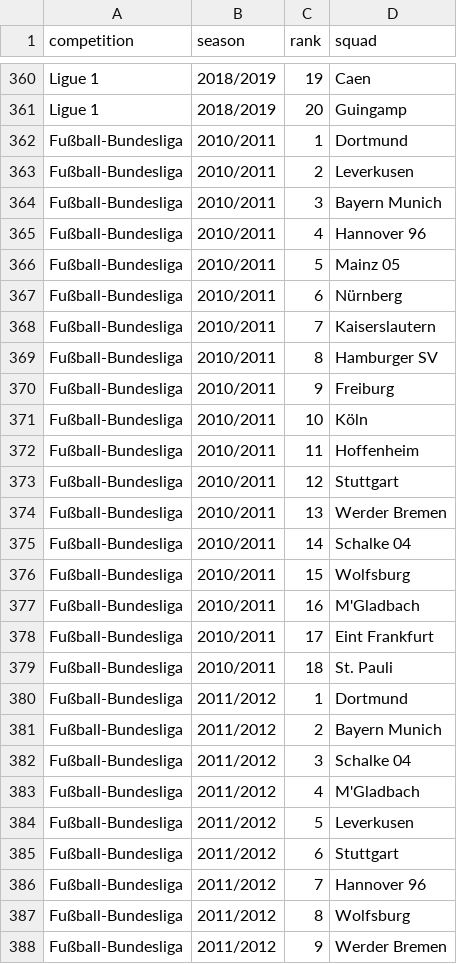
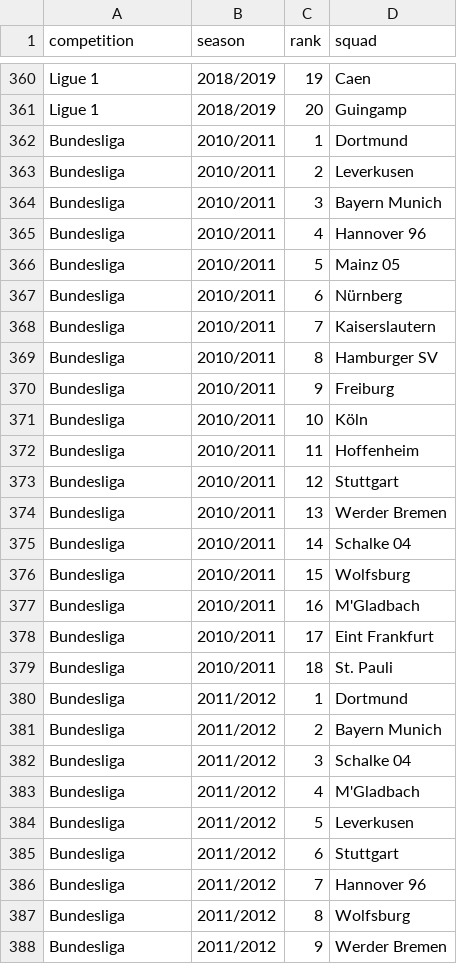
Before and after one commit to Ale-ssio/DM_Project, a CSV file: debug/df_stats.csv (was stats.csv), drawn as a sheet; only a part is shown, gaps mark what is left out; the diff covers the shown part only.

Commit message:
Data Warehouse, PPT, Queries

```diff
--- a/stats.csv
+++ b/debug/df_stats.csv
@@ -361,28 +361,28 @@ Ligue 1,2018/2019,19,Caen
 Ligue 1,2018/2019,20,Guingamp
-Fußball-Bundesliga,2010/2011,1,Dortmund
-Fußball-Bundesliga,2010/2011,2,Leverkusen
-Fußball-Bundesliga,2010/2011,3,Bayern Munich
-Fußball-Bundesliga,2010/2011,4,Hannover 96
-Fußball-Bundesliga,2010/2011,5,Mainz 05
-Fußball-Bundesliga,2010/2011,6,Nürnberg
-Fußball-Bundesliga,2010/2011,7,Kaiserslautern
-Fußball-Bundesliga,2010/2011,8,Hamburger SV
-Fußball-Bundesliga,2010/2011,9,Freiburg
-Fußball-Bundesliga,2010/2011,10,Köln
-Fußball-Bundesliga,2010/2011,11,Hoffenheim
-Fußball-Bundesliga,2010/2011,12,Stuttgart
-Fußball-Bundesliga,2010/2011,13,Werder Bremen
-Fußball-Bundesliga,2010/2011,14,Schalke 04
-Fußball-Bundesliga,2010/2011,15,Wolfsburg
-Fußball-Bundesliga,2010/2011,16,M'Gladbach
-Fußball-Bundesliga,2010/2011,17,Eint Frankfurt
-Fußball-Bundesliga,2010/2011,18,St. Pauli
-Fußball-Bundesliga,2011/2012,1,Dortmund
-Fußball-Bundesliga,2011/2012,2,Bayern Munich
-Fußball-Bundesliga,2011/2012,3,Schalke 04
-Fußball-Bundesliga,2011/2012,4,M'Gladbach
-Fußball-Bundesliga,2011/2012,5,Leverkusen
-Fußball-Bundesliga,2011/2012,6,Stuttgart
-Fußball-Bundesliga,2011/2012,7,Hannover 96
-Fußball-Bundesliga,2011/2012,8,Wolfsburg
-Fußball-Bundesliga,2011/2012,9,Werder Bremen
+Bundesliga,2010/2011,1,Dortmund
+Bundesliga,2010/2011,2,Leverkusen
+Bundesliga,2010/2011,3,Bayern Munich
+Bundesliga,2010/2011,4,Hannover 96
+Bundesliga,2010/2011,5,Mainz 05
+Bundesliga,2010/2011,6,Nürnberg
+Bundesliga,2010/2011,7,Kaiserslautern
+Bundesliga,2010/2011,8,Hamburger SV
+Bundesliga,2010/2011,9,Freiburg
+Bundesliga,2010/2011,10,Köln
+Bundesliga,2010/2011,11,Hoffenheim
+Bundesliga,2010/2011,12,Stuttgart
+Bundesliga,2010/2011,13,Werder Bremen
+Bundesliga,2010/2011,14,Schalke 04
+Bundesliga,2010/2011,15,Wolfsburg
+Bundesliga,2010/2011,16,M'Gladbach
+Bundesliga,2010/2011,17,Eint Frankfurt
+Bundesliga,2010/2011,18,St. Pauli
+Bundesliga,2011/2012,1,Dortmund
+Bundesliga,2011/2012,2,Bayern Munich
+Bundesliga,2011/2012,3,Schalke 04
+Bundesliga,2011/2012,4,M'Gladbach
+Bundesliga,2011/2012,5,Leverkusen
+Bundesliga,2011/2012,6,Stuttgart
+Bundesliga,2011/2012,7,Hannover 96
+Bundesliga,2011/2012,8,Wolfsburg
+Bundesliga,2011/2012,9,Werder Bremen
```
Also changed, not shown: 135 edited cells elsewhere in this file, 31 other files.
